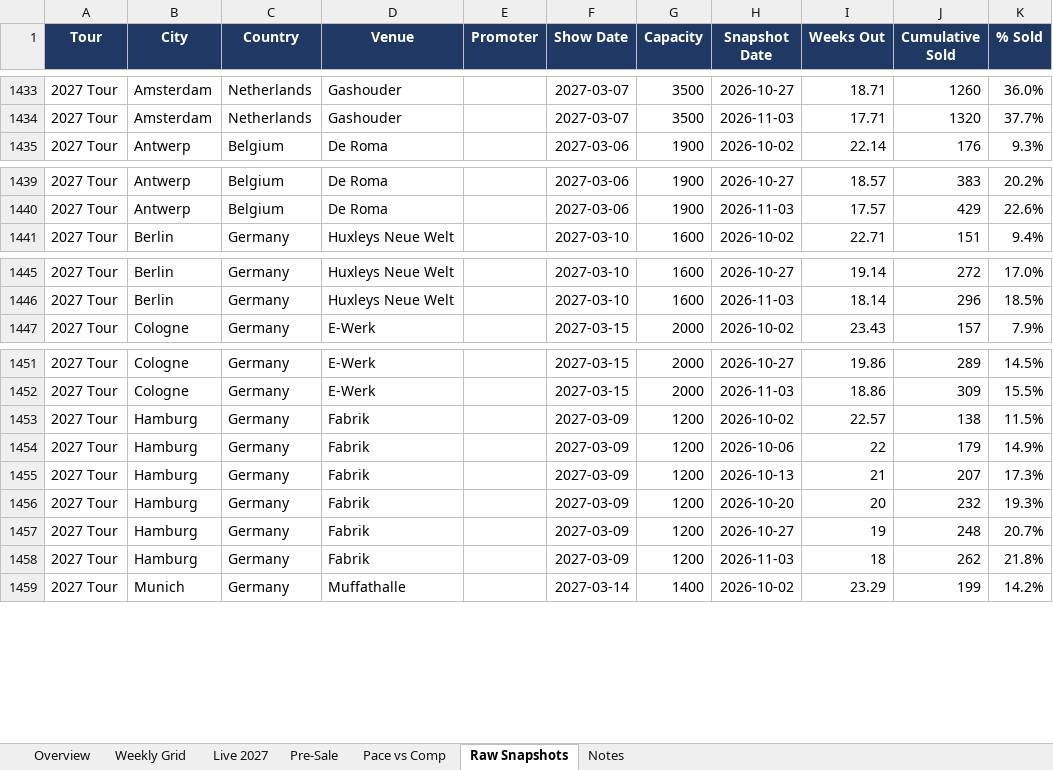
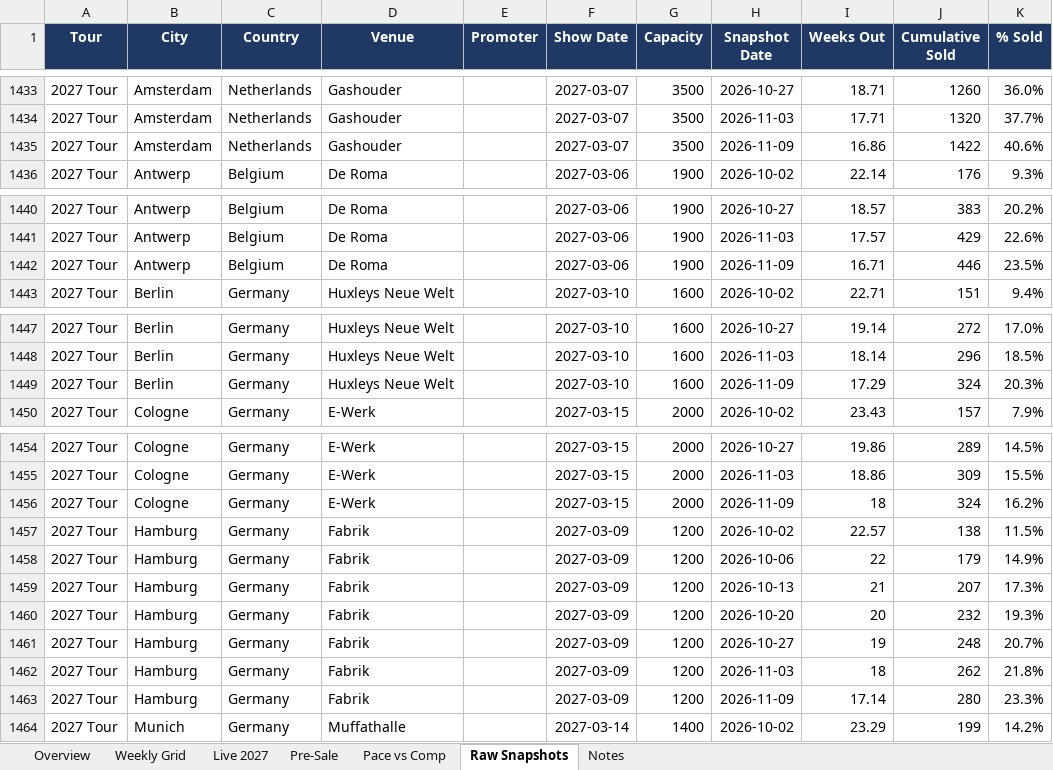
Before and after one commit to mikegtsc/palace-tracker, an Excel workbook: europe/Palace_EU_Ticket_Sales_Tracker.xlsx, sheet Raw Snapshots, drawn as a sheet; only a part is shown, gaps mark what is left out; values as stored, in another font and other column widths than the file's, no borders; the diff covers the shown part only; the diff names each change by its address in the sheet, - before the commit and + after, or states it on an @@ line.

```diff
--- a/europe/Palace_EU_Ticket_Sales_Tracker.xlsx (sheet Raw Snapshots)
+++ b/europe/Palace_EU_Ticket_Sales_Tracker.xlsx (sheet Raw Snapshots)
+row 1435: 2027 Tour | Amsterdam | Netherlands | Gashouder |  | 2027-03-07 | 3500 | 2026-11-09 | 16.86 | 1422 | 40.6%
+row 1442: 2027 Tour | Antwerp | Belgium | De Roma |  | 2027-03-06 | 1900 | 2026-11-09 | 16.71 | 446 | 23.5%
+row 1449: 2027 Tour | Berlin | Germany | Huxleys Neue Welt |  | 2027-03-10 | 1600 | 2026-11-09 | 17.29 | 324 | 20.3%
+row 1456: 2027 Tour | Cologne | Germany | E-Werk |  | 2027-03-15 | 2000 | 2026-11-09 | 18 | 324 | 16.2%
+row 1463: 2027 Tour | Hamburg | Germany | Fabrik |  | 2027-03-09 | 1200 | 2026-11-09 | 17.14 | 280 | 23.3%
```
Also changed, not shown: 4 added rows elsewhere in this sheet, sheet Pre-Sale, sheet Live 2027, sheet Notes, sheet Weekly Grid, sheet Overview, 1 other file.
